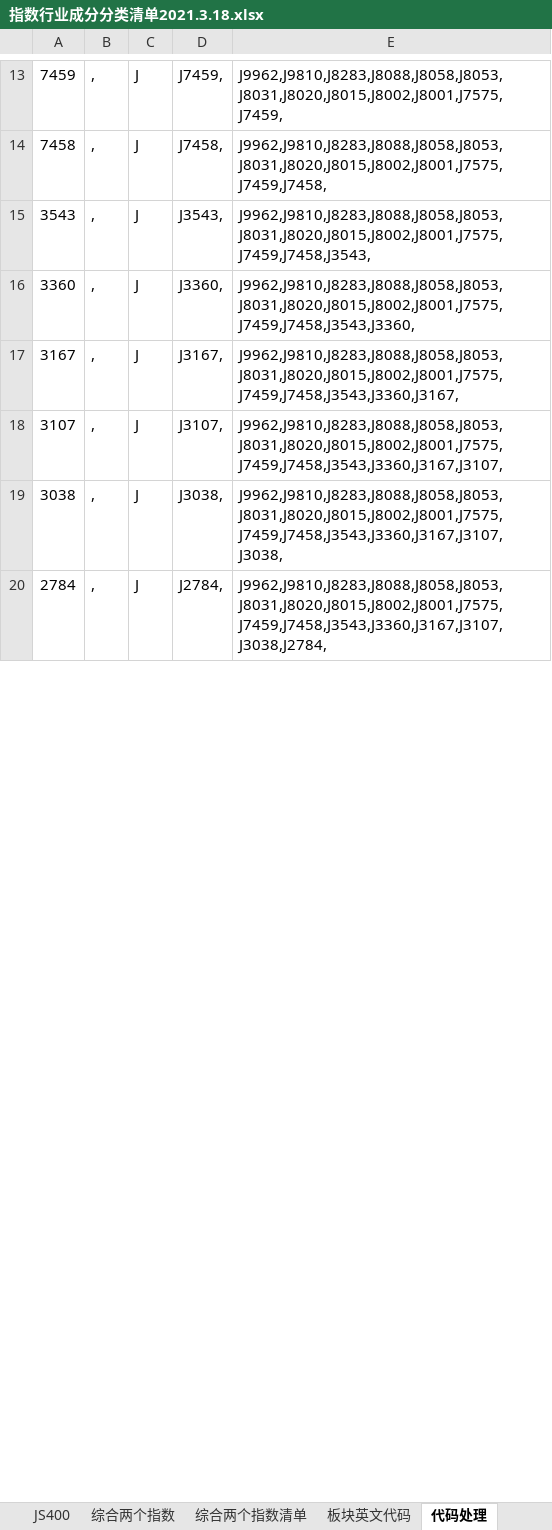
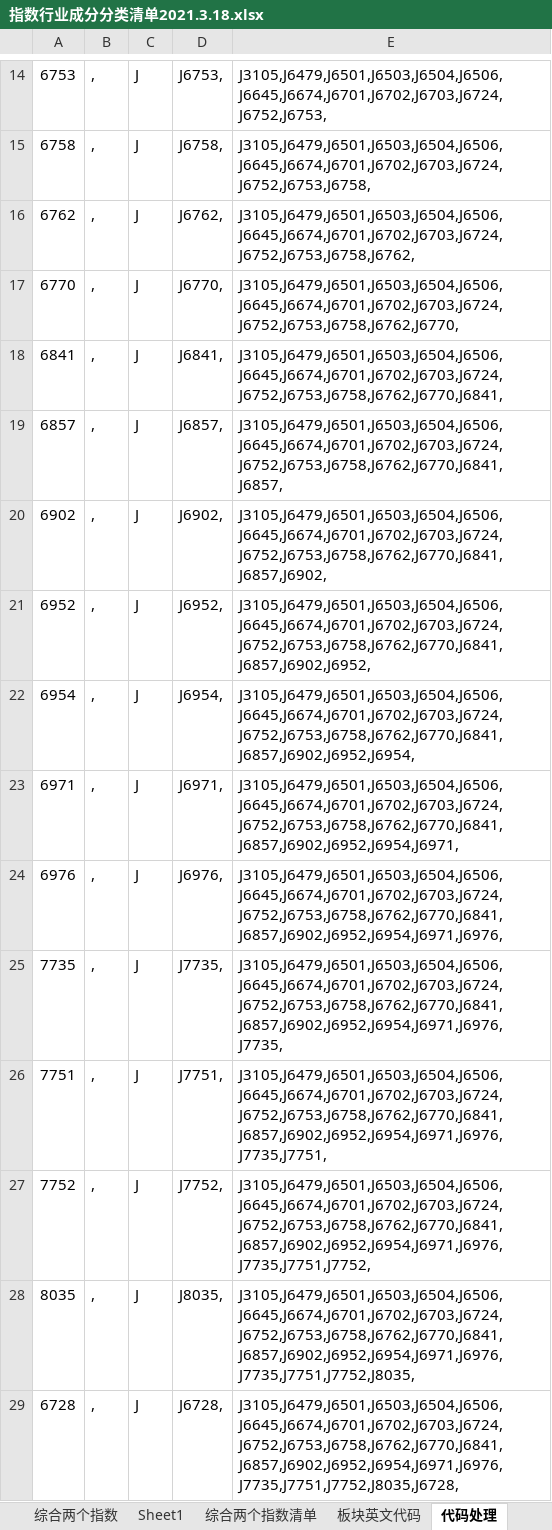
Before and after one commit to mojoru2023/J_stocks2, an Excel workbook: 行业板块成分股分类跟踪(指数成分股)自上而下/指数行业成分分类清单2021.3.18.xlsx, sheet 代码处理, drawn as a sheet; only a part is shown, gaps mark what is left out; values as stored, in another font and other column widths than the file's, no borders; conditional formats not drawn; addresses are those after the commit; the diff covers the shown part only; the diff names each change by its address in the sheet, - before the commit and + after, or states it on an @@ line.

```diff
--- a/行业板块成分股分类跟踪(指数成分股)自上而下/指数行业成分分类清单2021.3.18.xlsx (sheet 代码处理)
+++ b/行业板块成分股分类跟踪(指数成分股)自上而下/指数行业成分分类清单2021.3.18.xlsx (sheet 代码处理)
+sheet tab: Sheet1
-A14: 7459
+A14: 6753
-D14: J7459,
+D14: J6753,
-E14: J9962,J9810,J8283,J8088,J8058,J8053,J8031,J8020,J8015,J8002,J8001,J7575,J7459,
+E14: J3105,J6479,J6501,J6503,J6504,J6506,J6645,J6674,J6701,J6702,J6703,J6724,J6752,J6753,
-A15: 7458
+A15: 6758
-D15: J7458,
+D15: J6758,
-E15: J9962,J9810,J8283,J8088,J8058,J8053,J8031,J8020,J8015,J8002,J8001,J7575,J7459,J7458,
+E15: J3105,J6479,J6501,J6503,J6504,J6506,J6645,J6674,J6701,J6702,J6703,J6724,J6752,J6753,J6758,
+row 16: 6762 | , | J | J6762, | J3105,J6479,J6501,J6503,J6504,J6506,J6645,J6674,J6701,J6702,J6703,J6724,J6752,J6753,J6758,J6762,
+row 17: 6770 | , | J | J6770, | J3105,J6479,J6501,J6503,J6504,J6506,J6645,J6674,J6701,J6702,J6703,J6724,J6752,J6753,J6758,J6762,J6770,
-A18: 3543
+A18: 6841
-D18: J3543,
+D18: J6841,
-E18: J9962,J9810,J8283,J8088,J8058,J8053,J8031,J8020,J8015,J8002,J8001,J7575,J7459,J7458,J3543,
+E18: J3105,J6479,J6501,J6503,J6504,J6506,J6645,J6674,J6701,J6702,J6703,J6724,J6752,J6753,J6758,J6762,J6770,J6841,
+row 19: 6857 | , | J | J6857, | J3105,J6479,J6501,J6503,J6504,J6506,J6645,J6674,J6701,J6702,J6703,J6724,J6752,J6753,J6758,J6762,J6770,J6841,J6857,
-A20: 3360
+A20: 6902
-D20: J3360,
+D20: J6902,
-E20: J9962,J9810,J8283,J8088,J8058,J8053,J8031,J8020,J8015,J8002,J8001,J7575,J7459,J7458,J3543,J3360,
+E20: J3105,J6479,J6501,J6503,J6504,J6506,J6645,J6674,J6701,J6702,J6703,J6724,J6752,J6753,J6758,J6762,J6770,J6841,J6857,J6902,
+row 21: 6952 | , | J | J6952, | J3105,J6479,J6501,J6503,J6504,J6506,J6645,J6674,J6701,J6702,J6703,J6724,J6752,J6753,J6758,J6762,J6770,J6841,J6857,J6902,J6952,
+row 22: 6954 | , | J | J6954, | J3105,J6479,J6501,J6503,J6504,J6506,J6645,J6674,J6701,J6702,J6703,J6724,J6752,J6753,J6758,J6762,J6770,J6841,J6857,J6902,J6952,J6954,
-A23: 3167
+A23: 6971
-D23: J3167,
+D23: J6971,
-E23: J9962,J9810,J8283,J8088,J8058,J8053,J8031,J8020,J8015,J8002,J8001,J7575,J7459,J7458,J3543,J3360,J3167,
+E23: J3105,J6479,J6501,J6503,J6504,J6506,J6645,J6674,J6701,J6702,J6703,J6724,J6752,J6753,J6758,J6762,J6770,J6841,J6857,J6902,J6952,J6954,J6971,
+row 24: 6976 | , | J | J6976, | J3105,J6479,J6501,J6503,J6504,J6506,J6645,J6674,J6701,J6702,J6703,J6724,J6752,J6753,J6758,J6762,J6770,J6841,J6857,J6902,J6952,J6954,J6971,J6976,
-A25: 3107
+A25: 7735
-D25: J3107,
+D25: J7735,
-E25: J9962,J9810,J8283,J8088,J8058,J8053,J8031,J8020,J8015,J8002,J8001,J7575,J7459,J7458,J3543,J3360,J3167,J3107,
+E25: J3105,J6479,J6501,J6503,J6504,J6506,J6645,J6674,J6701,J6702,J6703,J6724,J6752,J6753,J6758,J6762,J6770,J6841,J6857,J6902,J6952,J6954,J6971,J6976,J7735,
+row 26: 7751 | , | J | J7751, | J3105,J6479,J6501,J6503,J6504,J6506,J6645,J6674,J6701,J6702,J6703,J6724,J6752,J6753,J6758,J6762,J6770,J6841,J6857,J6902,J6952,J6954,J6971,J6976,J7735,J7751,
+row 27: 7752 | , | J | J7752, | J3105,J6479,J6501,J6503,J6504,J6506,J6645,J6674,J6701,J6702,J6703,J6724,J6752,J6753,J6758,J6762,J6770,J6841,J6857,J6902,J6952,J6954,J6971,J6976,J7735,J7751,J7752,
-A28: 3038
+A28: 8035
-D28: J3038,
+D28: J8035,
-E28: J9962,J9810,J8283,J8088,J8058,J8053,J8031,J8020,J8015,J8002,J8001,J7575,J7459,J7458,J3543,J3360,J3167,J3107,J3038,
+E28: J3105,J6479,J6501,J6503,J6504,J6506,J6645,J6674,J6701,J6702,J6703,J6724,J6752,J6753,J6758,J6762,J6770,J6841,J6857,J6902,J6952,J6954,J6971,J6976,J7735,J7751,J7752,J8035,
-A29: 2784
+A29: 6728
-D29: J2784,
+D29: J6728,
-E29: J9962,J9810,J8283,J8088,J8058,J8053,J8031,J8020,J8015,J8002,J8001,J7575,J7459,J7458,J3543,J3360,J3167,J3107,J3038,J2784,
+E29: J3105,J6479,J6501,J6503,J6504,J6506,J6645,J6674,J6701,J6702,J6703,J6724,J6752,J6753,J6758,J6762,J6770,J6841,J6857,J6902,J6952,J6954,J6971,J6976,J7735,J7751,J7752,J8035,J6728,
```
Also changed, not shown: 24 added rows, 7 removed rows and 18 edited cells elsewhere in this sheet, sheet J225, sheet 综合两个指数清单, 5 other files.
